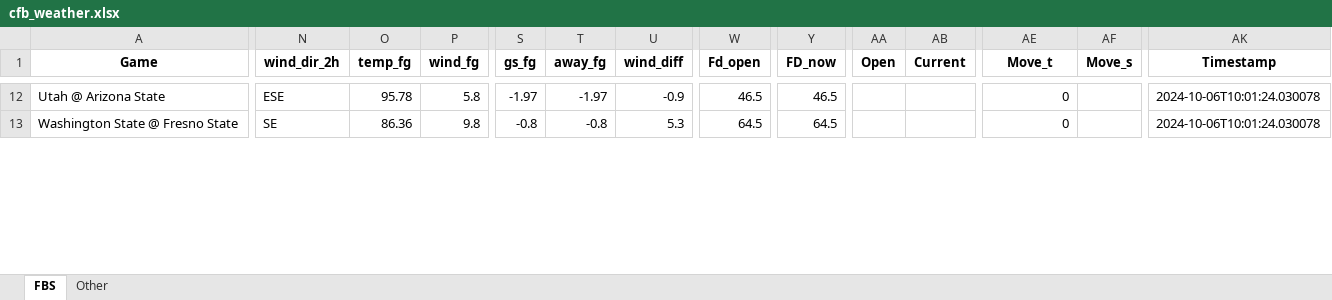
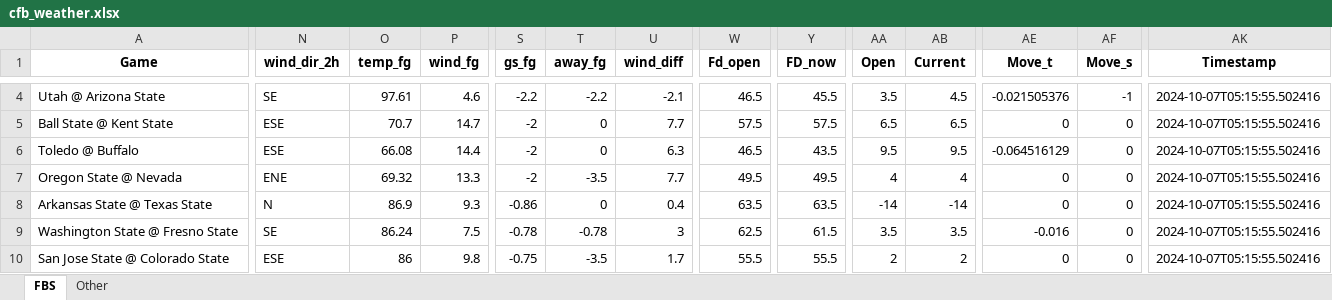
Before and after one commit to mslade50/football_weather, an Excel workbook: cfb_weather.xlsx, sheet FBS, drawn as a sheet; only a part is shown, gaps mark what is left out; values as stored, in another font and other column widths than the file's, no borders; addresses are those after the commit; rows hold the shown columns only; the diff covers the shown part only; the diff names each change by its address in the sheet, - before the commit and + after, or states it on an @@ line.

Commit message:
Update cfb_weather.xlsx with Timestamp 2024-10-07T05:15:55.502416

```diff
--- a/cfb_weather.xlsx (sheet FBS)
+++ b/cfb_weather.xlsx (sheet FBS)
-N4 (wind_dir_2h): ESE
+N4 (wind_dir_2h): SE
-O4 (temp_fg): 95.78
+O4 (temp_fg): 97.61
-P4 (wind_fg): 5.8
+P4 (wind_fg): 4.6
-S4 (gs_fg): -1.97
+S4 (gs_fg): -2.2
-T4 (away_fg): -1.97
+T4 (away_fg): -2.2
-U4 (wind_diff): -0.9
+U4 (wind_diff): -2.1
-Y4 (FD_now): 46.5
+Y4 (FD_now): 45.5
-AA4 (Open): (empty)
+AA4 (Open): 3.5
-AB4 (Current): (empty)
+AB4 (Current): 4.5
-AE4 (Move_t): 0
+AE4 (Move_t): -0.021505376
-AF4 (Move_s): (empty)
+AF4 (Move_s): -1
-AK4 (Timestamp): 2024-10-06T10:01:24.030078
+AK4 (Timestamp): 2024-10-07T05:15:55.502416
+row 5: Ball State @ Kent State | ESE | 70.7 | 14.7 | -2 | 0 | 7.7 | 57.5 | 57.5 | 6.5 | 6.5 | 0 | 0 | 2024-10-07T05:15:55.502416
+row 6: Toledo @ Buffalo | ESE | 66.08 | 14.4 | -2 | 0 | 6.3 | 46.5 | 43.5 | 9.5 | 9.5 | -0.064516129 | 0 | 2024-10-07T05:15:55.502416
+row 7: Oregon State @ Nevada | ENE | 69.32 | 13.3 | -2 | -3.5 | 7.7 | 49.5 | 49.5 | 4 | 4 | 0 | 0 | 2024-10-07T05:15:55.502416
+row 8: Arkansas State @ Texas State | N | 86.9 | 9.3 | -0.86 | 0 | 0.4 | 63.5 | 63.5 | -14 | -14 | 0 | 0 | 2024-10-07T05:15:55.502416
-O9 (temp_fg): 86.36
+O9 (temp_fg): 86.24
-P9 (wind_fg): 9.8
+P9 (wind_fg): 7.5
-S9 (gs_fg): -0.8
+S9 (gs_fg): -0.78
-T9 (away_fg): -0.8
+T9 (away_fg): -0.78
-U9 (wind_diff): 5.3
+U9 (wind_diff): 3
-W9 (Fd_open): 64.5
+W9 (Fd_open): 62.5
-Y9 (FD_now): 64.5
+Y9 (FD_now): 61.5
-AA9 (Open): (empty)
+AA9 (Open): 3.5
-AB9 (Current): (empty)
+AB9 (Current): 3.5
-AE9 (Move_t): 0
+AE9 (Move_t): -0.016
-AF9 (Move_s): (empty)
+AF9 (Move_s): 0
-AK9 (Timestamp): 2024-10-06T10:01:24.030078
+AK9 (Timestamp): 2024-10-07T05:15:55.502416
+row 10: San Jose State @ Colorado State | ESE | 86 | 9.8 | -0.75 | -3.5 | 1.7 | 55.5 | 55.5 | 2 | 2 | 0 | 0 | 2024-10-07T05:15:55.502416
```
Also changed, not shown: 15 added rows, 20 removed rows and 322 edited cells elsewhere in this sheet, sheet Other.
